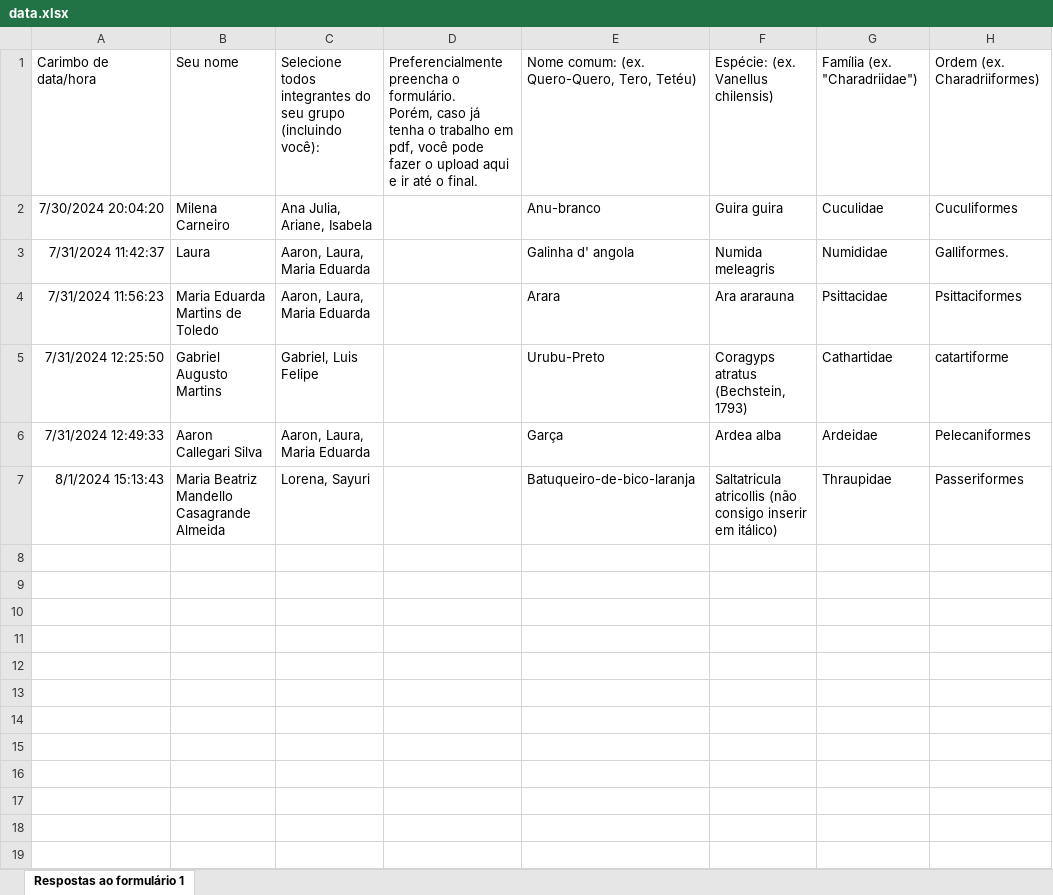
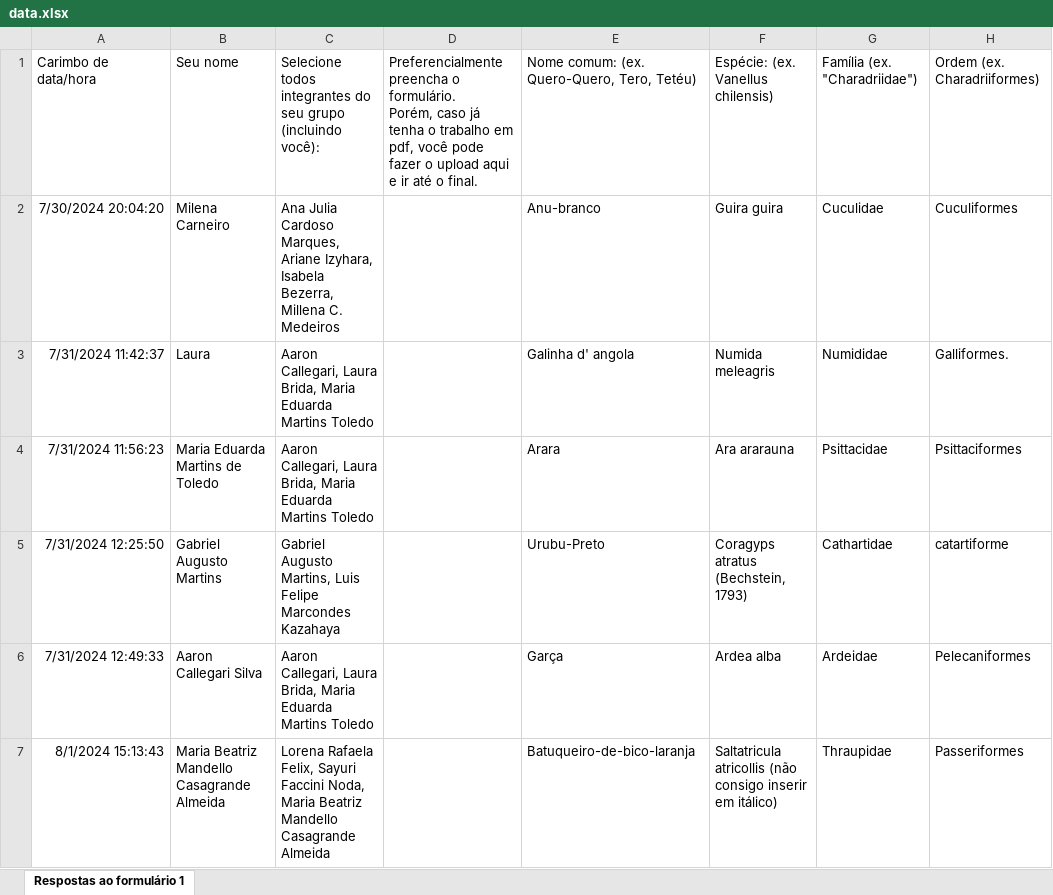
Before and after one commit to wilsonfrantine/aves, an Excel workbook: data/data.xlsx, sheet Respostas ao formulário 1, drawn as a sheet; only a part is shown; values as stored, in another font and other column widths than the file's, no borders; charts and pictures not drawn; the diff names each change by its address in the sheet, - before the commit and + after, or states it on an @@ line.

Commit message:
Update data.xlsx

```diff
--- a/data/data.xlsx (sheet Respostas ao formulário 1)
+++ b/data/data.xlsx (sheet Respostas ao formulário 1)
-C2: Ana Julia, Ariane, Isabela
+C2: Ana Julia Cardoso Marques, Ariane Izyhara, Isabela Bezerra, Millena C. Medeiros
-C3:C4: Aaron, Laura, Maria Eduarda
+C3:C4: Aaron Callegari, Laura Brida, Maria Eduarda Martins Toledo
-C5: Gabriel, Luis Felipe
+C5: Gabriel Augusto Martins, Luis Felipe Marcondes Kazahaya
-C6: Aaron, Laura, Maria Eduarda
+C6: Aaron Callegari, Laura Brida, Maria Eduarda Martins Toledo
-C7: Lorena, Sayuri
+C7: Lorena Rafaela Felix, Sayuri Faccini Noda, Maria Beatriz Mandello Casagrande Almeida
```
